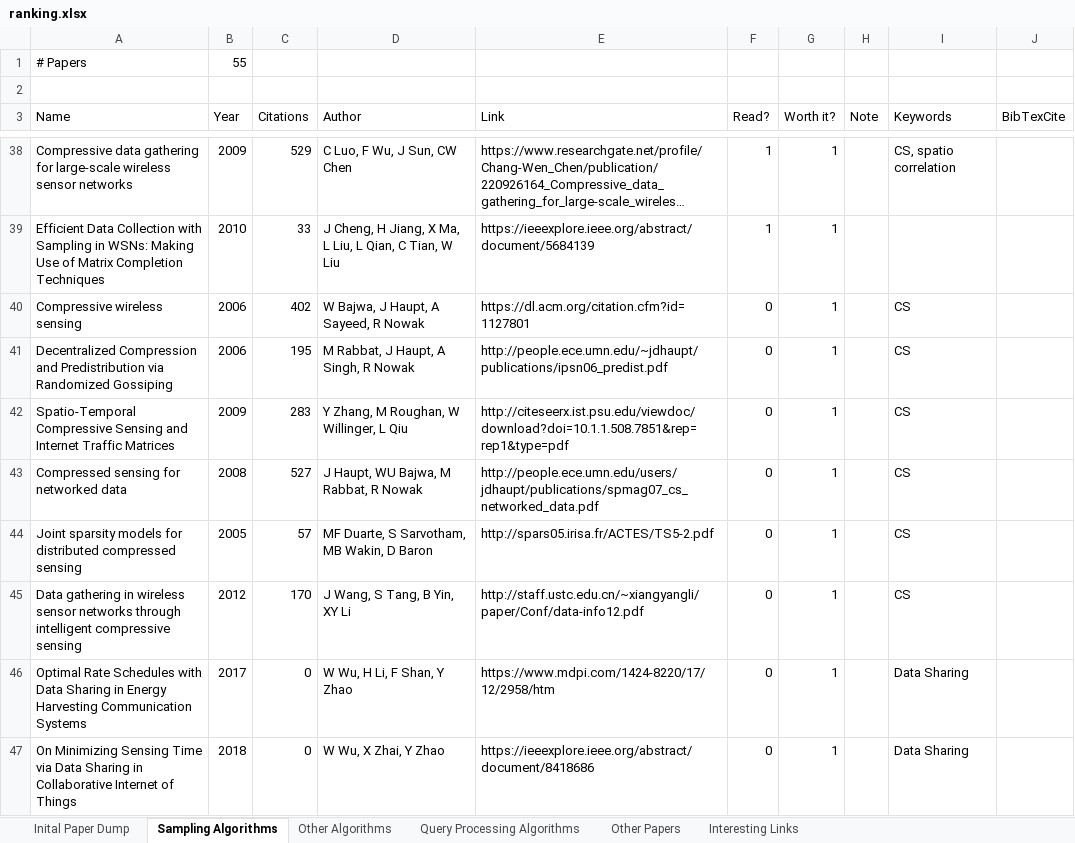
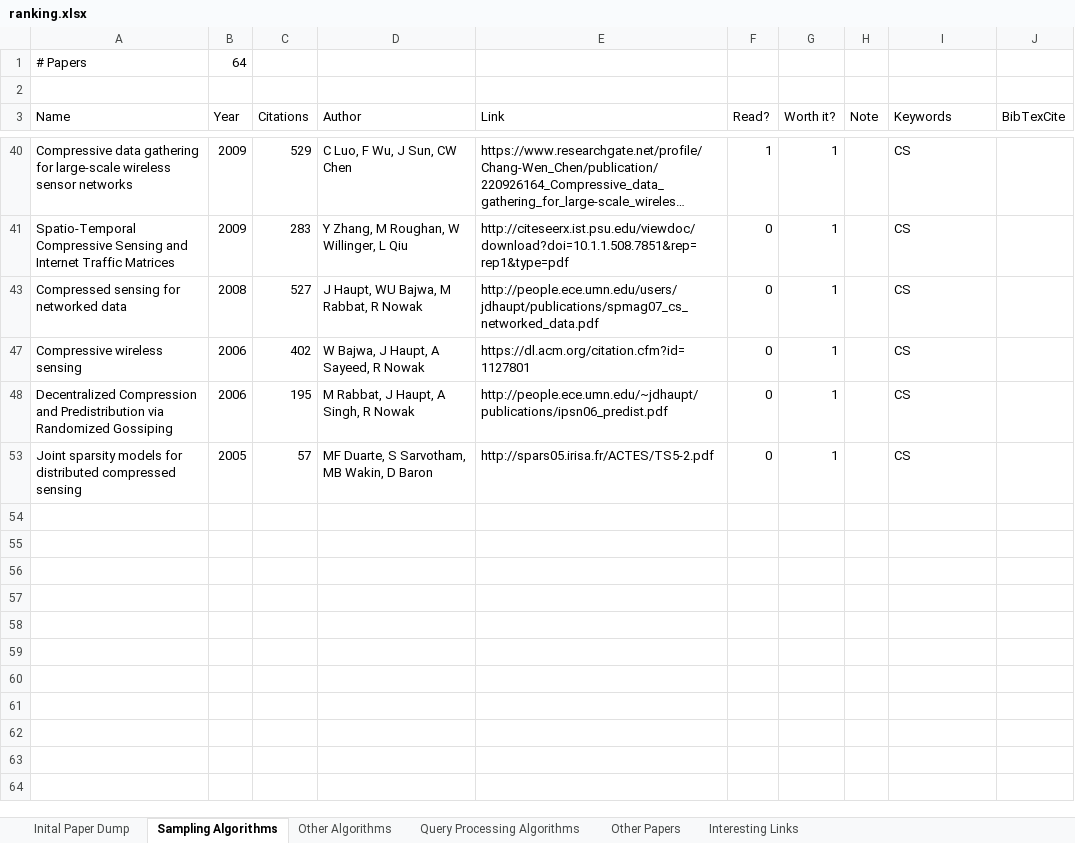
Before and after one commit to Torwalt/bachelor-thesis, an Excel workbook: ranking.xlsx, sheet Sampling Algorithms, drawn as a sheet; only a part is shown, gaps mark what is left out; long unchanged cells end in …; values as stored, in another font and other column widths than the file's, no borders; table styles not drawn; removed rows and columns are numbered as before the commit, all else as after; the diff covers the shown part only; the diff names each change by its address in the sheet, - before the commit and + after, or states it on an @@ line.

```diff
--- a/ranking.xlsx (sheet Sampling Algorithms)
+++ b/ranking.xlsx (sheet Sampling Algorithms)
-B1 (Year): 55
+B1 (Year): 64
-I40 (Keywords): CS, spatio correlation
+I40 (Keywords): CS
-row 39: Efficient Data Collection with Sampling in WSNs: Making Use of Matrix Completion Techniques | 2010 | 33 | J Cheng, H Jiang, X Ma, L Liu, L Qian, C Tian, W Liu | https://ieeexplore.ieee.org/abstract/document/5684139 | 1 | 1
@@ row 42 moved to row 41: Spatio-Temporal Compressive Sensing and … @@
@@ row 45 moved to row 26: Data gathering in wireless sensor networ… @@
@@ row 46 hidden: Optimal Rate Schedules with Data Sharing in Energy Harvesting Communication Systems | 2017 | 0 | W Wu, H Li, F Shan, Y Zhao | https://www.mdpi.com/1424-8220/17/12/2958/htm | 0 | 1 |  | Data Sharing @@
@@ row 47 hidden: On Minimizing Sensing Time via Data Sharing in Collaborative Internet of Things | 2018 | 0 | W Wu, X Zhai, Y Zhao | https://ieeexplore.ieee.org/abstract/document/8418686 | 0 | 1 |  | Data Sharing @@
```
Also changed, not shown: 2 added rows, 34 removed rows, 3 moved rows, 5 hidden or unhidden rows and 2 edited cells elsewhere in this sheet, sheet Other Algorithms, sheet Other Papers, sheet Interesting Links, hidden cells, 6 other files.
